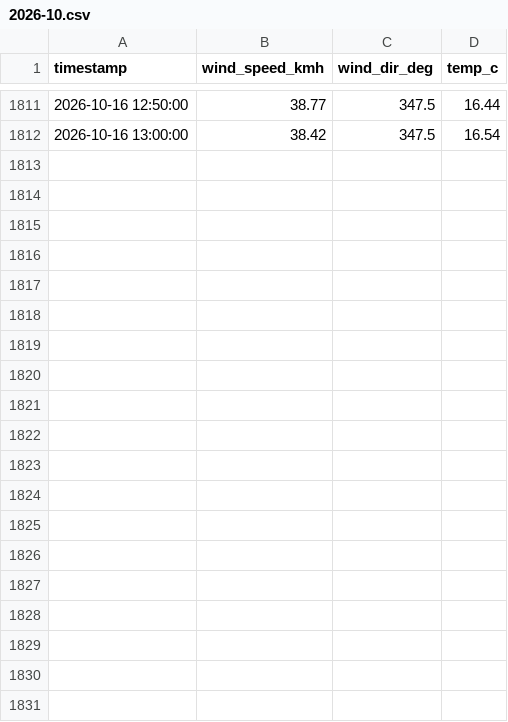
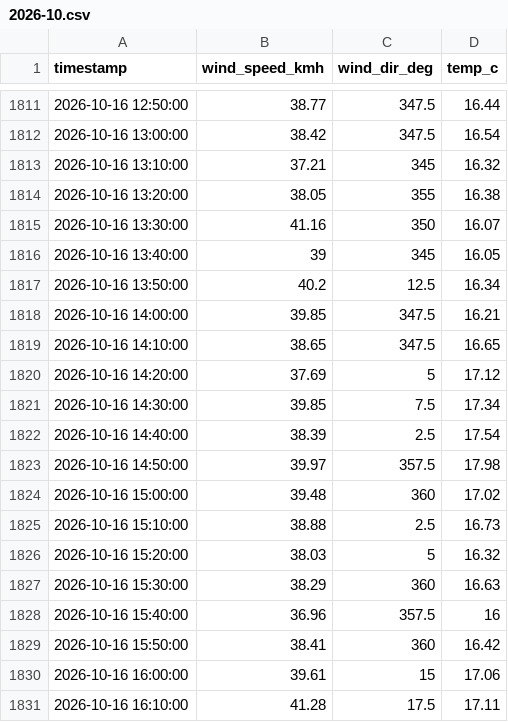
Before and after one commit to pscaplazi/lucmagn-vent, a CSV file: data/2026-10.csv, drawn as a sheet; only a part is shown, gaps mark what is left out; the diff covers the shown part only; the diff names each change by its address in the sheet, - before the commit and + after, or states it on an @@ line.

```diff
--- a/data/2026-10.csv
+++ b/data/2026-10.csv
+row 1813: 2026-10-16 13:10:00 | 37.21 | 345 | 16.32
+row 1814: 2026-10-16 13:20:00 | 38.05 | 355 | 16.38
+row 1815: 2026-10-16 13:30:00 | 41.16 | 350 | 16.07
+row 1816: 2026-10-16 13:40:00 | 39 | 345 | 16.05
+row 1817: 2026-10-16 13:50:00 | 40.2 | 12.5 | 16.34
+row 1818: 2026-10-16 14:00:00 | 39.85 | 347.5 | 16.21
+row 1819: 2026-10-16 14:10:00 | 38.65 | 347.5 | 16.65
+row 1820: 2026-10-16 14:20:00 | 37.69 | 5 | 17.12
+row 1821: 2026-10-16 14:30:00 | 39.85 | 7.5 | 17.34
+row 1822: 2026-10-16 14:40:00 | 38.39 | 2.5 | 17.54
+row 1823: 2026-10-16 14:50:00 | 39.97 | 357.5 | 17.98
+row 1824: 2026-10-16 15:00:00 | 39.48 | 360 | 17.02
+row 1825: 2026-10-16 15:10:00 | 38.88 | 2.5 | 16.73
+row 1826: 2026-10-16 15:20:00 | 38.03 | 5 | 16.32
+row 1827: 2026-10-16 15:30:00 | 38.29 | 360 | 16.63
+row 1828: 2026-10-16 15:40:00 | 36.96 | 357.5 | 16
+row 1829: 2026-10-16 15:50:00 | 38.41 | 360 | 16.42
+row 1830: 2026-10-16 16:00:00 | 39.61 | 15 | 17.06
+row 1831: 2026-10-16 16:10:00 | 41.28 | 17.5 | 17.11
```
Also changed, not shown: 14 added rows elsewhere in this file.
